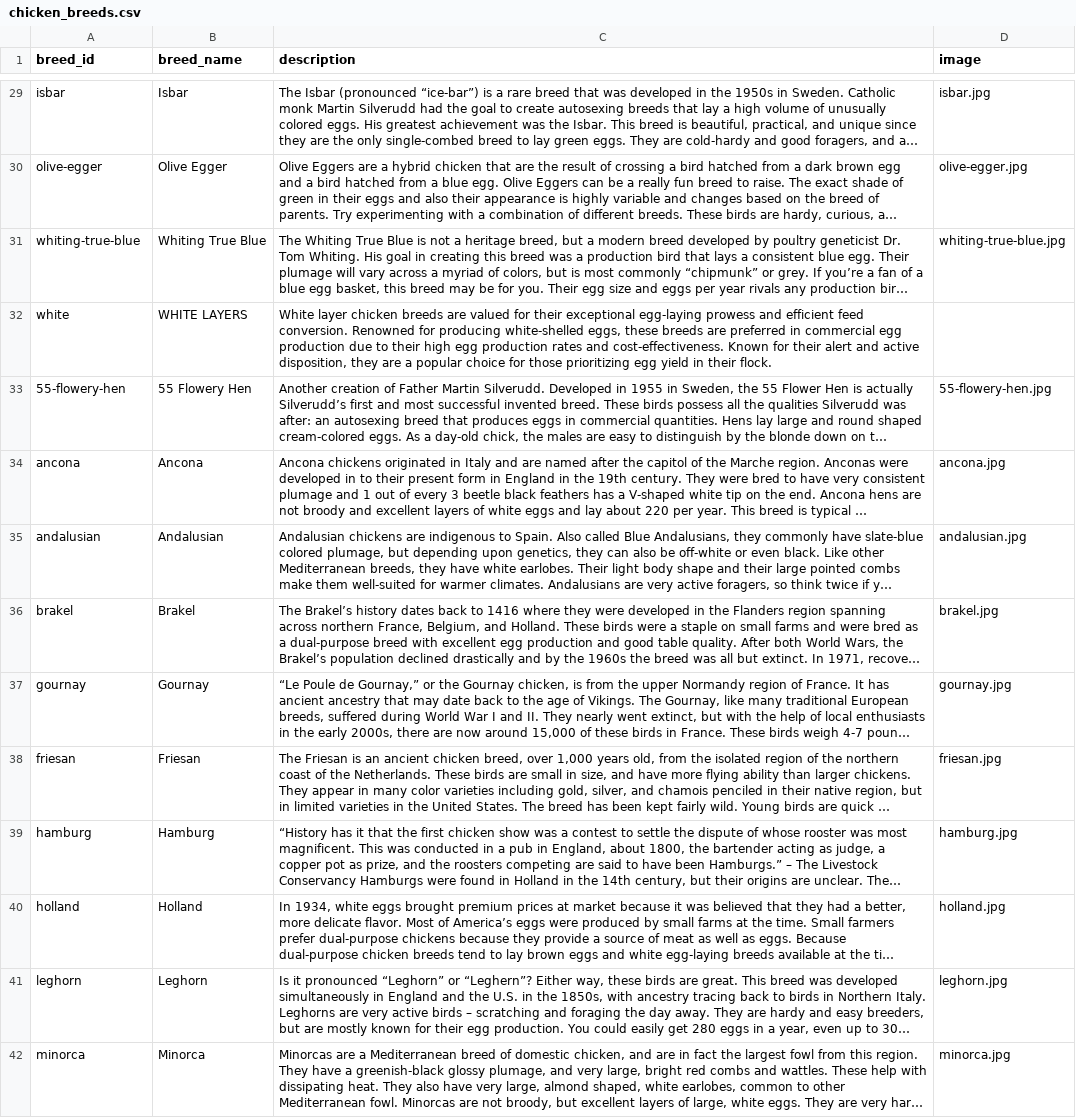
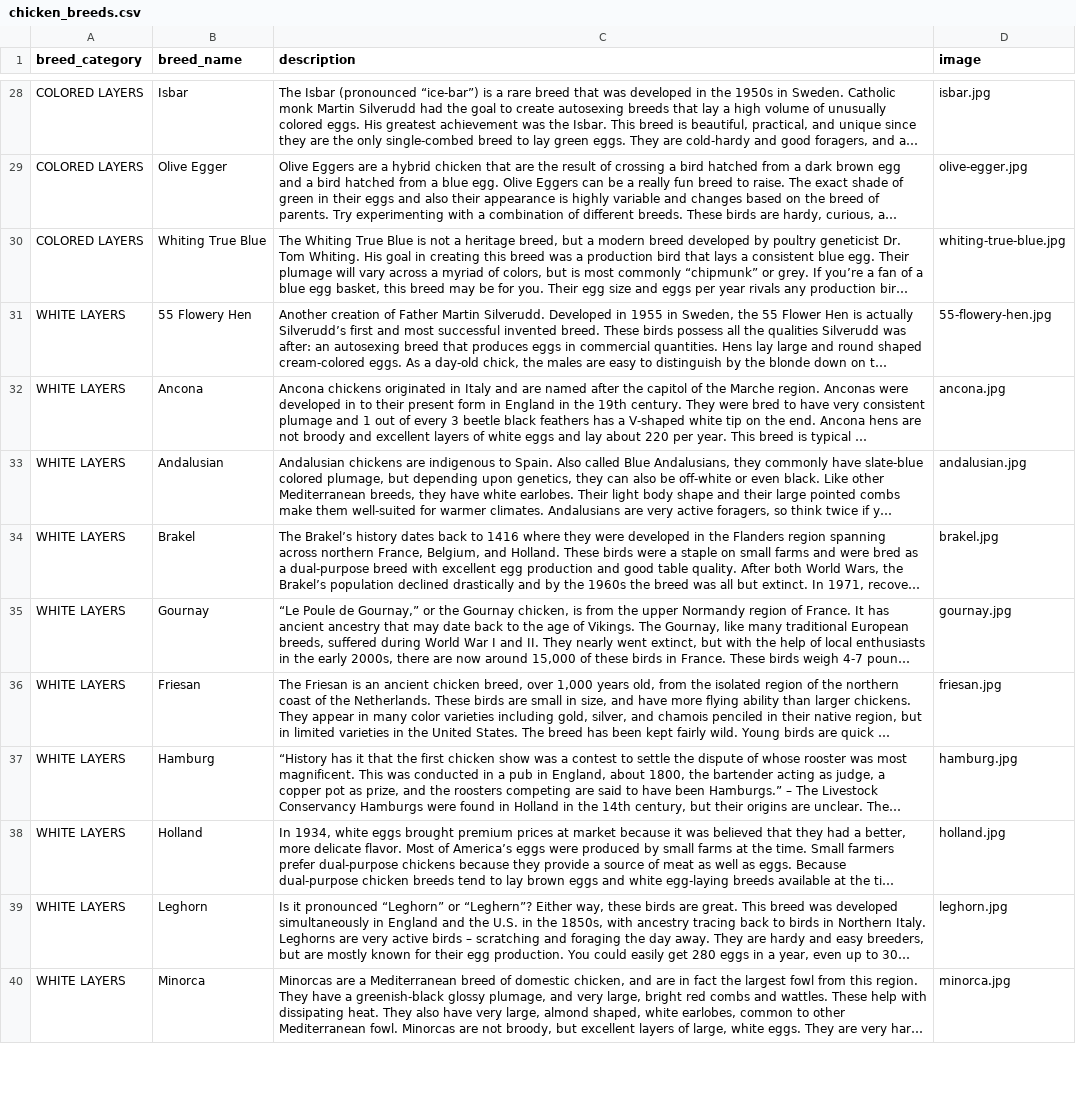
Before and after one commit to Harris730/Chicken_breed_dataset, a CSV file: chicken_breeds.csv, drawn as a sheet; only a part is shown, gaps mark what is left out; long unchanged cells end in …; removed rows and columns are numbered as before the commit, all else as after; the diff covers the shown part only; the diff names each change by its address in the sheet, - before the commit and + after, or states it on an @@ line.

```diff
--- a/chicken_breeds.csv
+++ b/chicken_breeds.csv
-A1: breed_id
+A1: breed_category
-A28 (breed_category): isbar
+A28 (breed_category): COLORED LAYERS
-A29 (breed_category): olive-egger
+A29 (breed_category): COLORED LAYERS
-A30 (breed_category): whiting-true-blue
+A30 (breed_category): COLORED LAYERS
-row 32: white | WHITE LAYERS | White layer chicken breeds are valued for their exceptional egg-laying prowess and efficient feed conversion. Renowned for producing white-shelled eggs, these breeds are preferred in commercial egg production due to their high egg production rates and cost-effectiveness. Known for their alert and active disposition, they are a popular choice for those prioritizing egg yield in their flock.
-A31 (breed_category): 55-flowery-hen
+A31 (breed_category): WHITE LAYERS
-A32 (breed_category): ancona
+A32 (breed_category): WHITE LAYERS
-A33 (breed_category): andalusian
+A33 (breed_category): WHITE LAYERS
-A34 (breed_category): brakel
+A34 (breed_category): WHITE LAYERS
-A35 (breed_category): gournay
+A35 (breed_category): WHITE LAYERS
-A36 (breed_category): friesan
+A36 (breed_category): WHITE LAYERS
-A37 (breed_category): hamburg
+A37 (breed_category): WHITE LAYERS
-A38 (breed_category): holland
+A38 (breed_category): WHITE LAYERS
-A39 (breed_category): leghorn
+A39 (breed_category): WHITE LAYERS
-A40 (breed_category): minorca
+A40 (breed_category): WHITE LAYERS
```
Also changed, not shown: 4 removed rows and 95 edited cells elsewhere in this file.
